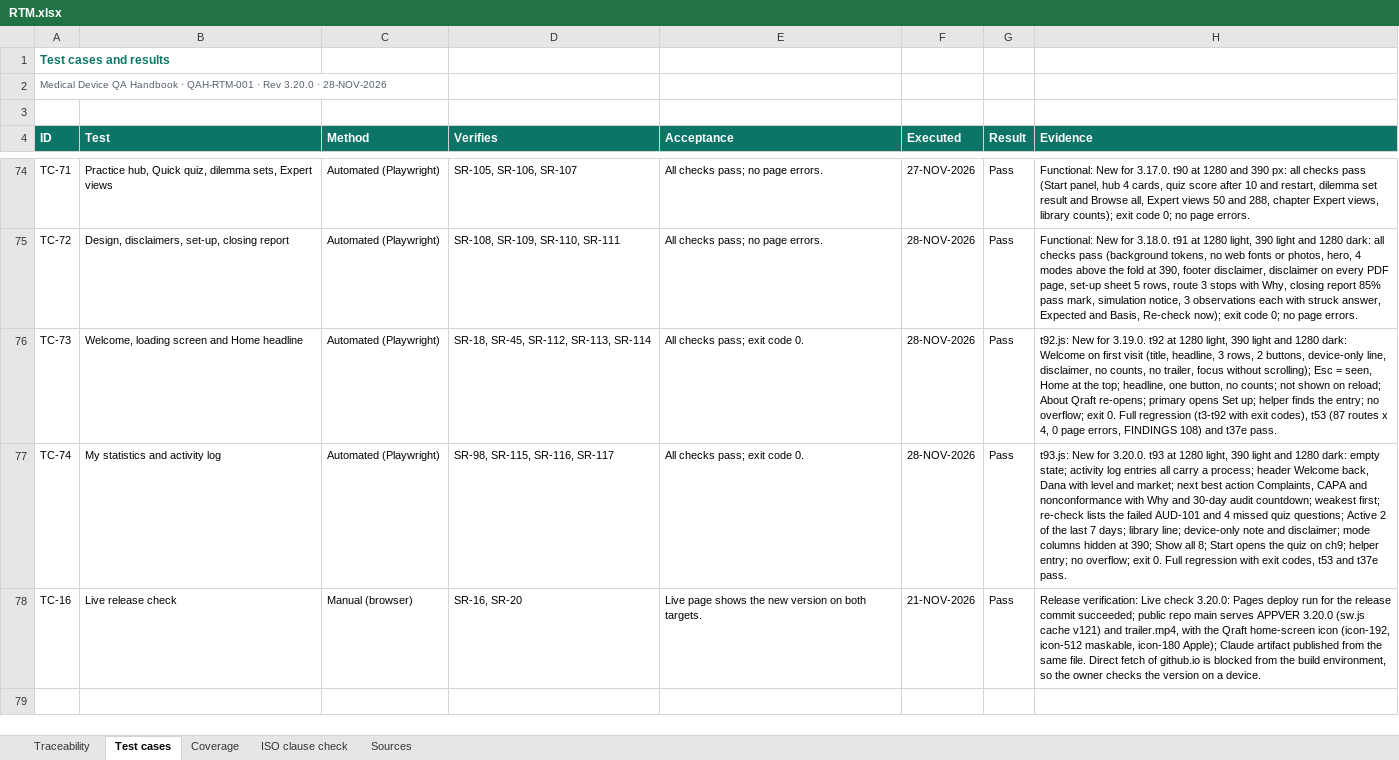
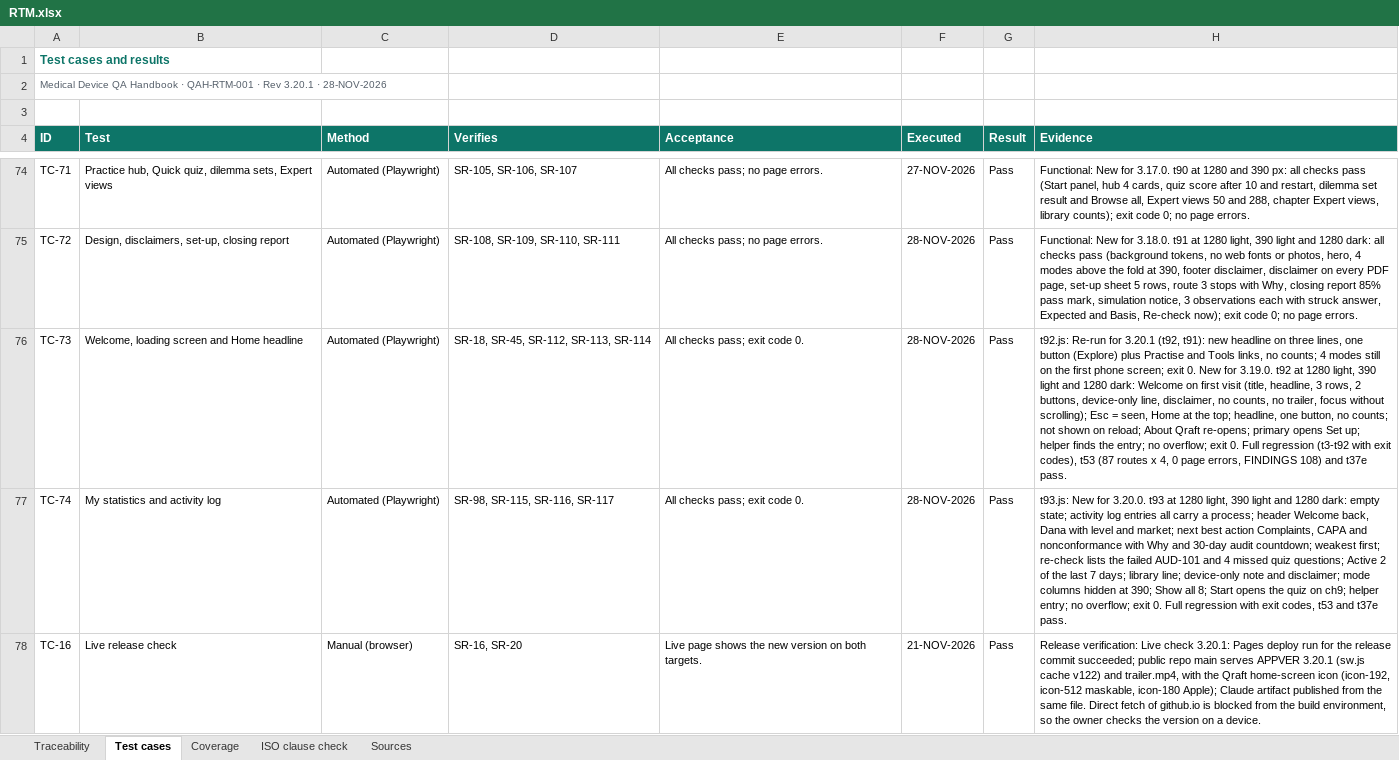
Before and after one commit to artisseri12asaf/qms-refresher, an Excel workbook: vv/RTM.xlsx, sheet Test cases, drawn as a sheet; only a part is shown, gaps mark what is left out; values as stored, in another font and other column widths than the file's, no borders; the diff names each change by its address in the sheet, - before the commit and + after, or states it on an @@ line.

```diff
--- a/vv/RTM.xlsx (sheet Test cases)
+++ b/vv/RTM.xlsx (sheet Test cases)
-A2 (ID): …· Rev 3.20.0 · 28-NOV-2026
+A2 (ID): …· Rev 3.20.1 · 28-NOV-2026
-H76 (Evidence): t92.js: New for…
+H76 (Evidence): t92.js: Re-run for 3.20.1 (t92, t91): new headline on three lines, one button (Explore) plus Practise and Tools links, no counts; 4 modes still on the first phone screen; exit 0. New for…
-H78 (Evidence): …Live check 3.20.0: Pages deploy run for the release commit succeeded; public repo main serves APPVER 3.20.0 (sw.js cache v121) and trailer.mp4,…
+H78 (Evidence): …Live check 3.20.1: Pages deploy run for the release commit succeeded; public repo main serves APPVER 3.20.1 (sw.js cache v122) and trailer.mp4,…
```
Also changed, not shown: sheet Traceability, sheet Coverage, sheet Sources, sheet ISO clause check, 15 other files.
